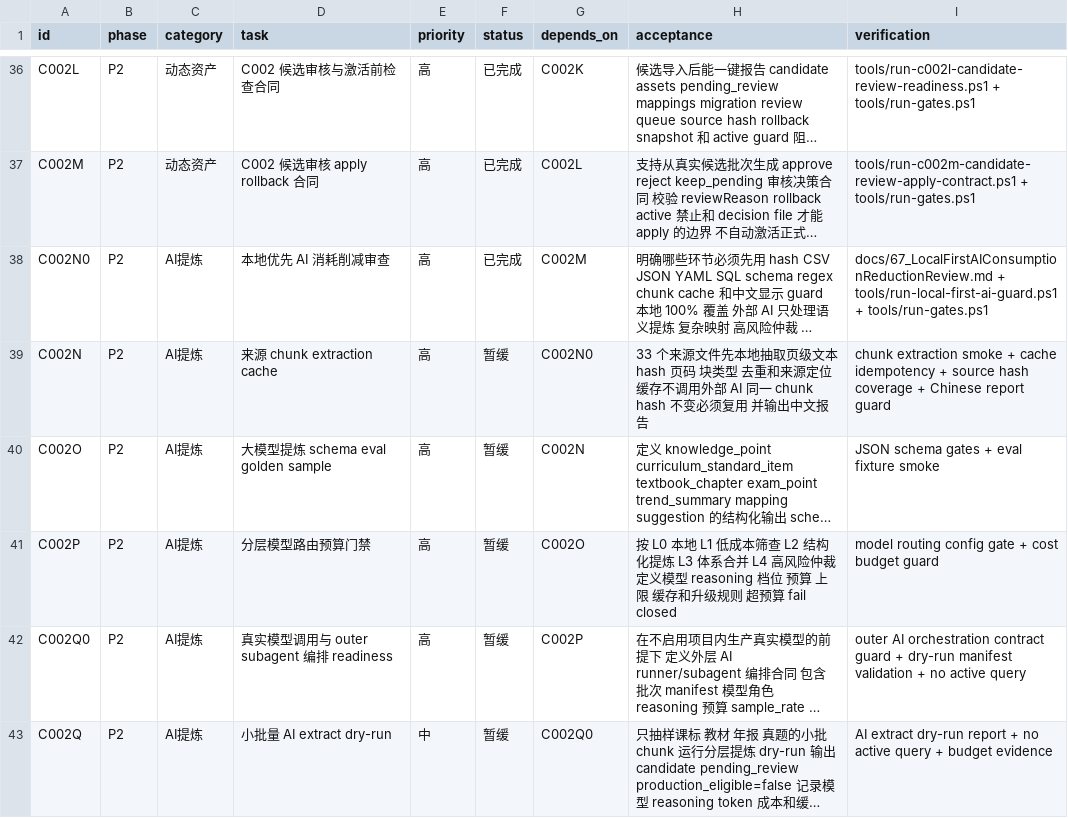
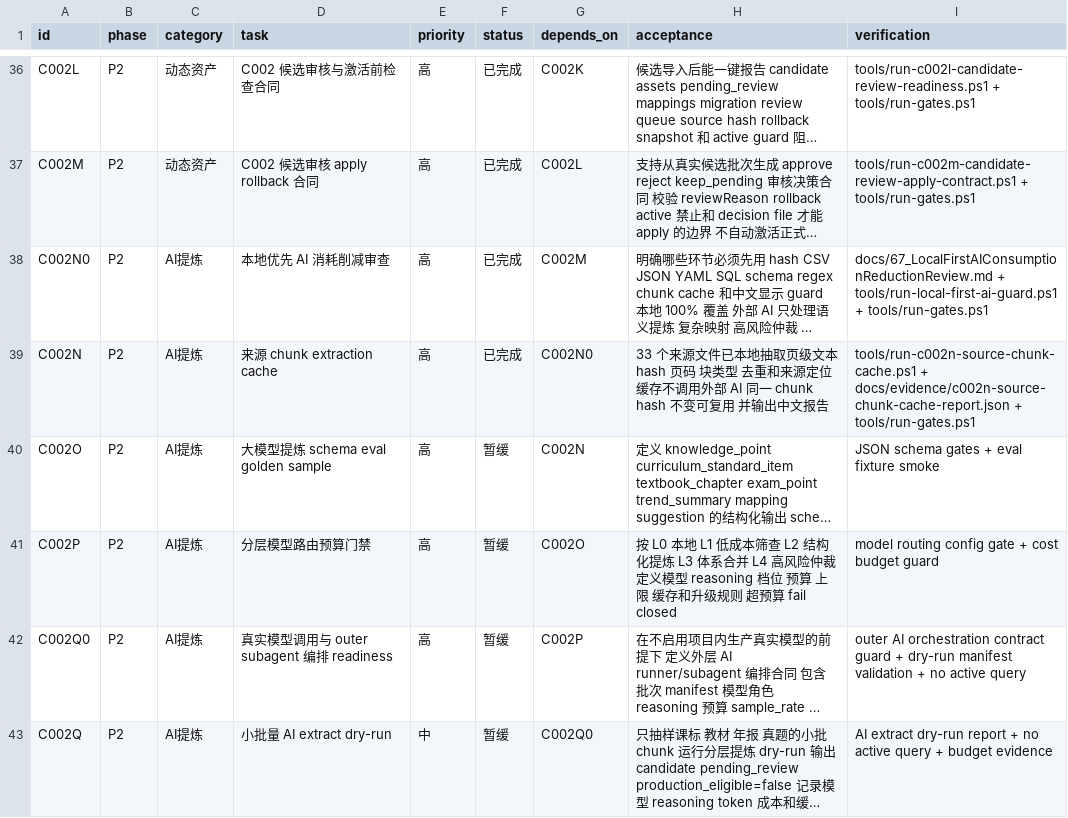
Before and after one commit to sciman-top/k12-question-graph, a CSV file: tasks/backlog.csv, drawn as a sheet; only a part is shown, gaps mark what is left out; long unchanged cells end in …; the diff names each change by its address in the sheet, - before the commit and + after, or states it on an @@ line.

Commit message:
Wire C002N chunk cache into roadmap gates

```diff
--- a/tasks/backlog.csv
+++ b/tasks/backlog.csv
-F39 (status): 暂缓
+F39 (status): 已完成
-H39 (acceptance): …来源文件先本地抽取页级文本 hash 页码 块类型 去重和来源定位 缓存不调用外部 AI 同一 chunk hash 不变必须复用 并…
+H39 (acceptance): …来源文件已本地抽取页级文本 hash 页码 块类型 去重和来源定位 缓存不调用外部 AI 同一 chunk hash 不变可复用 并…
-I39 (verification): chunk extraction smoke + cache idempotency + source hash coverage + Chinese report guard
+I39 (verification): tools/run-c002n-source-chunk-cache.ps1 + docs/evidence/c002n-source-chunk-cache-report.json + tools/run-gates.ps1
```
Also changed, not shown: 10 other files.
